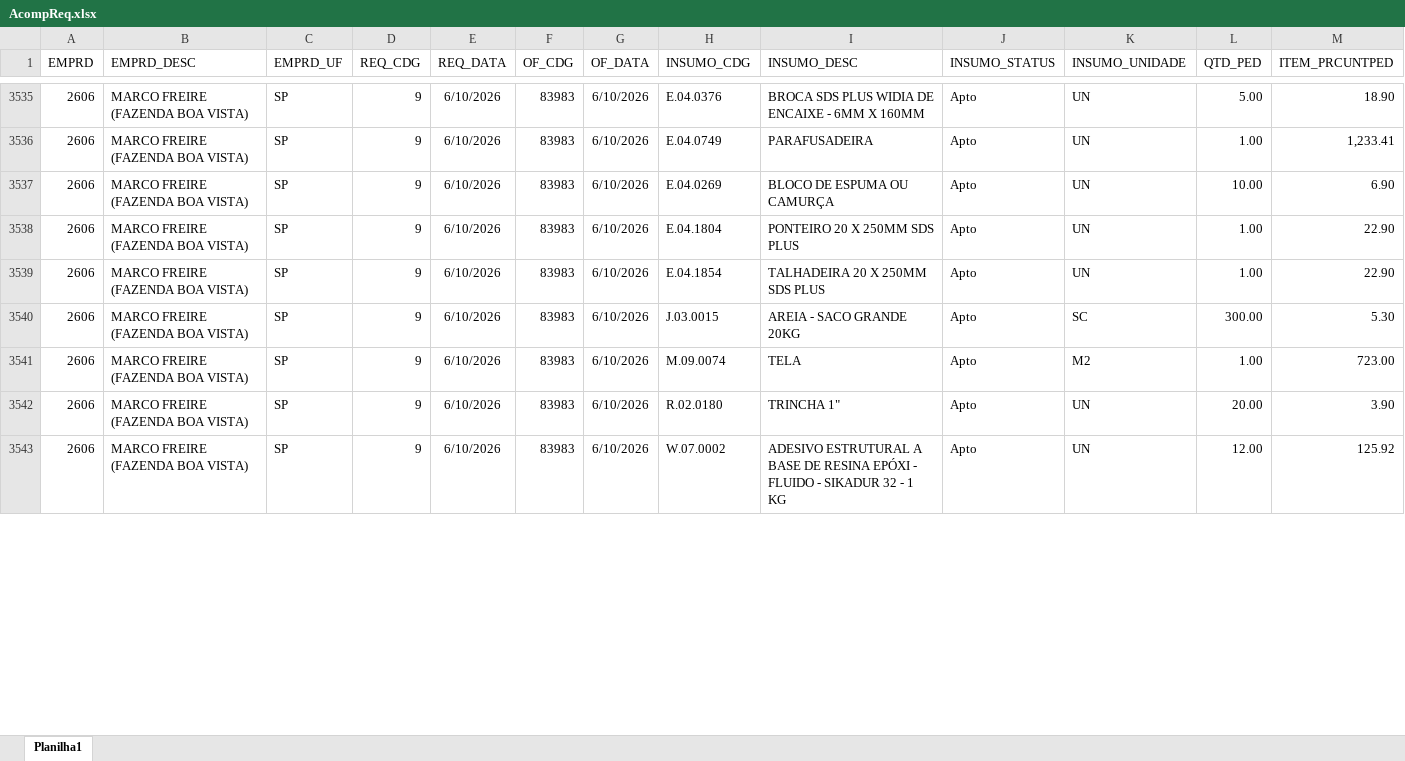
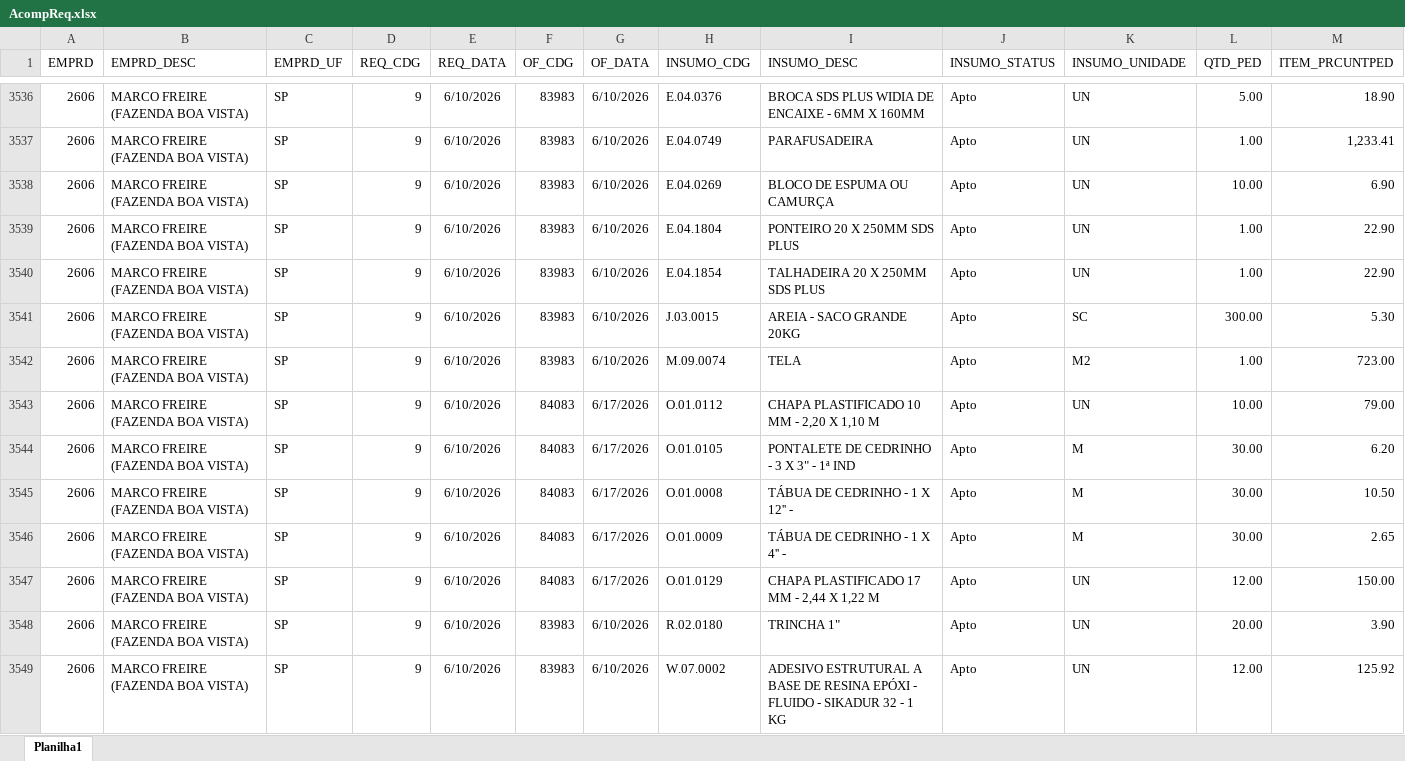
Before and after one commit to Mgiglio98/acompanhamento-requisicoes, an Excel workbook: AcompReq.xlsx, sheet Planilha1, drawn as a sheet; only a part is shown, gaps mark what is left out; values as stored, in another font and other column widths than the file's, no borders; rows hold the shown columns only; the diff covers the shown part only; the diff names each change by its address in the sheet, - before the commit and + after, or states it on an @@ line.

```diff
--- a/AcompReq.xlsx (sheet Planilha1)
+++ b/AcompReq.xlsx (sheet Planilha1)
+row 3543: 2606 | MARCO FREIRE (FAZENDA BOA VISTA) | SP | 9 | 6/10/2026 | 84083 | 6/17/2026 | O.01.0112 | CHAPA PLASTIFICADO 10 MM - 2,20 X 1,10 M | Apto | UN | 10.00 | 79.00
+row 3544: 2606 | MARCO FREIRE (FAZENDA BOA VISTA) | SP | 9 | 6/10/2026 | 84083 | 6/17/2026 | O.01.0105 | PONTALETE DE CEDRINHO - 3 X 3" - 1ª IND | Apto | M | 30.00 | 6.20
+row 3545: 2606 | MARCO FREIRE (FAZENDA BOA VISTA) | SP | 9 | 6/10/2026 | 84083 | 6/17/2026 | O.01.0008 | TÁBUA DE CEDRINHO - 1 X 12'' - | Apto | M | 30.00 | 10.50
+row 3546: 2606 | MARCO FREIRE (FAZENDA BOA VISTA) | SP | 9 | 6/10/2026 | 84083 | 6/17/2026 | O.01.0009 | TÁBUA DE CEDRINHO - 1 X 4'' - | Apto | M | 30.00 | 2.65
+row 3547: 2606 | MARCO FREIRE (FAZENDA BOA VISTA) | SP | 9 | 6/10/2026 | 84083 | 6/17/2026 | O.01.0129 | CHAPA PLASTIFICADO 17 MM - 2,44 X 1,22 M | Apto | UN | 12.00 | 150.00
```
Also changed, not shown: 2 added rows, 7 removed rows and 21 edited cells elsewhere in this sheet, Relat_OF.xlsx.
